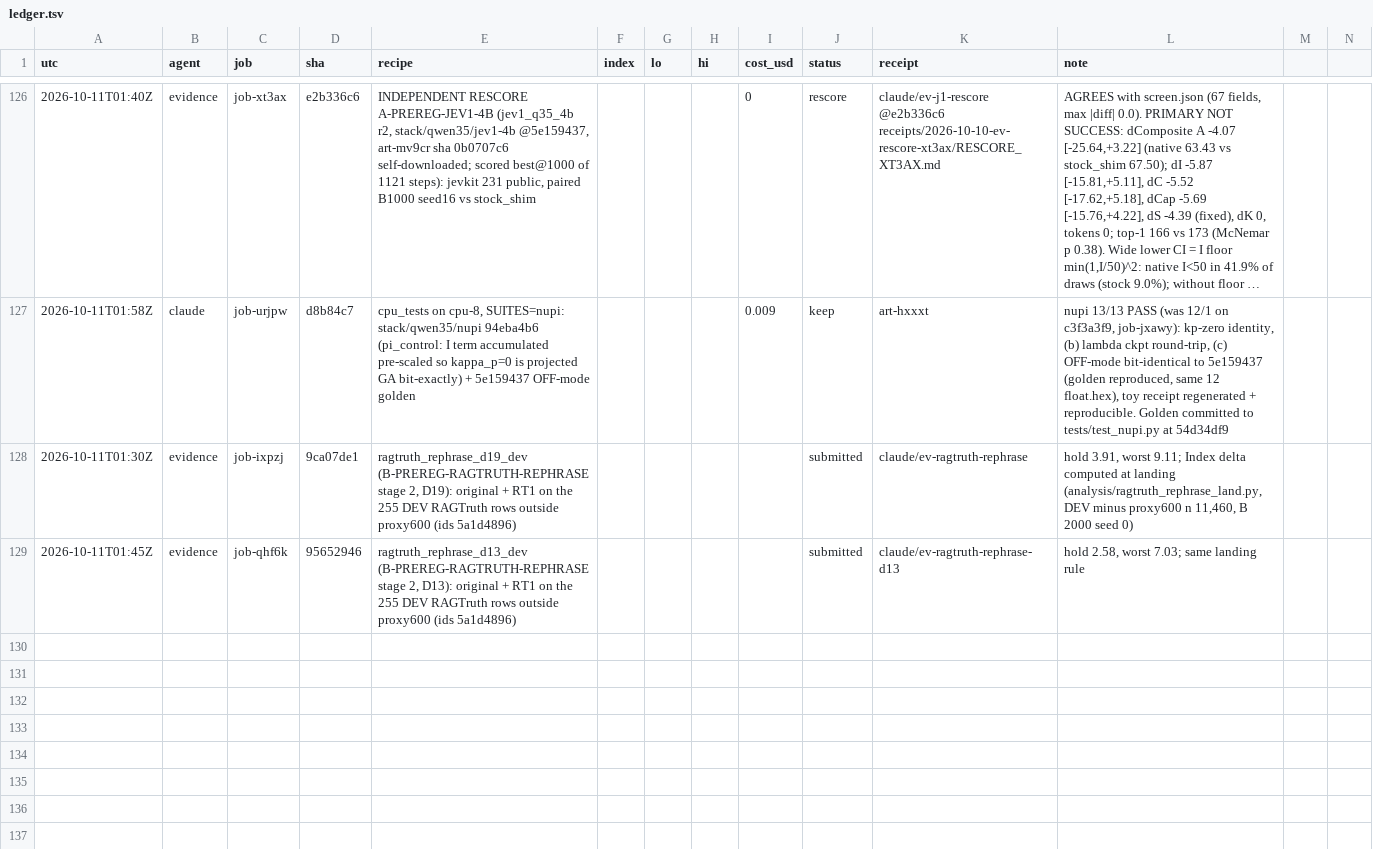
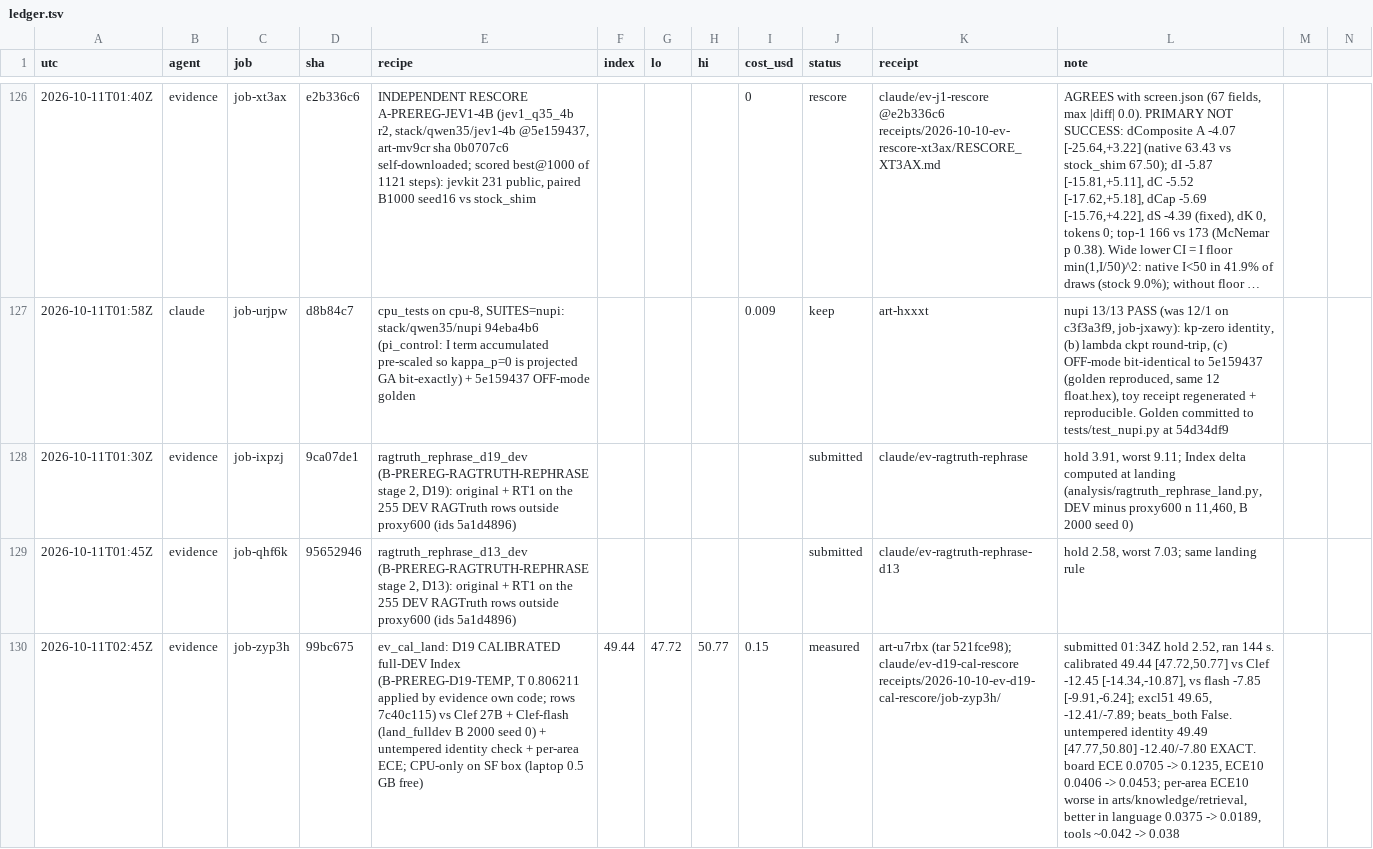
Before and after one commit to apumutyala/State-Space-Decision-Model, a TSV file: results/ledger.tsv, drawn as a sheet; only a part is shown, gaps mark what is left out; long unchanged cells end in …; rows hold the shown columns only; the diff covers the shown part only; the diff names each change by its address in the sheet, - before the commit and + after, or states it on an @@ line.

Commit message:
ledger+progress: evidence rescore of D19 calibrated variant (AGREES); job-zyp3h full-DEV calibrated Index 49.44

```diff
--- a/results/ledger.tsv
+++ b/results/ledger.tsv
+row 130: 2026-10-11T02:45Z | evidence | job-zyp3h | 99bc675 | ev_cal_land: D19 CALIBRATED full-DEV Index (B-PREREG-D19-TEMP, T 0.806211 applied by evidence own code; rows 7c40c115) vs Clef 27B + Clef-flash (land_fulldev B 2000 seed 0) + untempered identity check + per-area ECE; CPU-only on SF box (laptop 0.5 GB free) | 49.44 | 47.72 | 50.77 | 0.15 | measured | art-u7rbx (tar 521fce98); claude/ev-d19-cal-rescore receipts/2026-10-10-ev-d19-cal-rescore/job-zyp3h/ | submitted 01:34Z hold 2.52, ran 144 s. calibrated 49.44 [47.72,50.77] vs Clef -12.45 [-14.34,-10.87], vs flash -7.85 [-9.91,-6.24]; excl51 49.65, -12.41/-7.89; beats_both False. untempered identity 49.49 [47.77,50.80] -12.40/-7.80 EXACT. board ECE 0.0705 -> 0.1235, ECE10 0.0406 -> 0.0453; per-area ECE10 worse in arts/knowledge/retrieval, better in language 0.0375 -> 0.0189, tools ~0.042 -> 0.038
```
Also changed, not shown: 1 added row elsewhere in this file, 1 other file.
